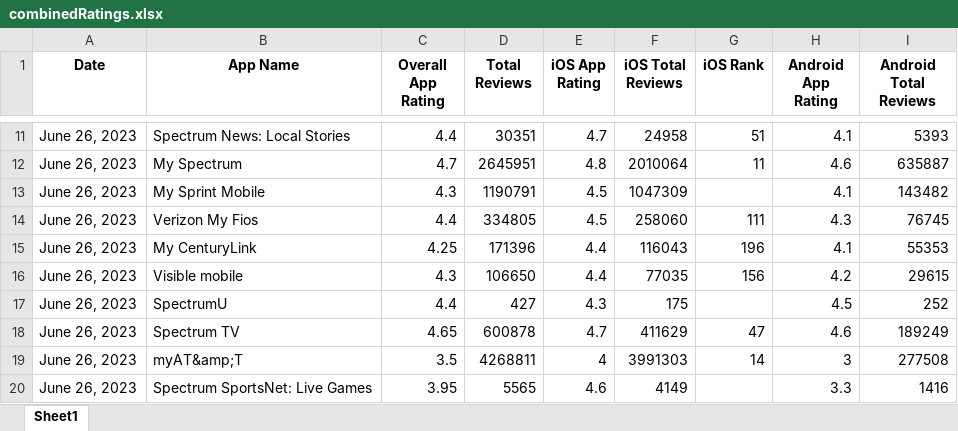
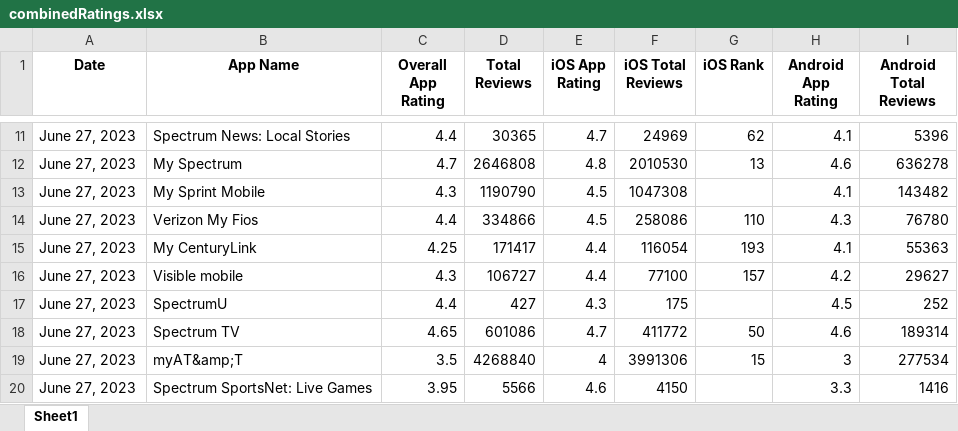
Before and after one commit to svp5506/App-Store-Stats-Scraper, an Excel workbook: combinedRatings.xlsx, sheet Sheet1, drawn as a sheet; only a part is shown, gaps mark what is left out; values as stored, in another font and other column widths than the file's, no borders; the diff covers the shown part only; the diff names each change by its address in the sheet, - before the commit and + after, or states it on an @@ line.

```diff
--- a/combinedRatings.xlsx (sheet Sheet1)
+++ b/combinedRatings.xlsx (sheet Sheet1)
-A11:A20 (Date): June 26, 2023
+A11:A20 (Date): June 27, 2023
-D11 (Total Reviews): 30351
+D11 (Total Reviews): 30365
-F11 (iOS Total Reviews): 24958
+F11 (iOS Total Reviews): 24969
-G11 (iOS Rank): 51
+G11 (iOS Rank): 62
-I11 (Android Total Reviews): 5393
+I11 (Android Total Reviews): 5396
-D12 (Total Reviews): 2645951
+D12 (Total Reviews): 2646808
-F12 (iOS Total Reviews): 2010064
+F12 (iOS Total Reviews): 2010530
-G12 (iOS Rank): 11
+G12 (iOS Rank): 13
-I12 (Android Total Reviews): 635887
+I12 (Android Total Reviews): 636278
-D13 (Total Reviews): 1190791
+D13 (Total Reviews): 1190790
-F13 (iOS Total Reviews): 1047309
+F13 (iOS Total Reviews): 1047308
-D14 (Total Reviews): 334805
+D14 (Total Reviews): 334866
-F14 (iOS Total Reviews): 258060
+F14 (iOS Total Reviews): 258086
-G14 (iOS Rank): 111
+G14 (iOS Rank): 110
-I14 (Android Total Reviews): 76745
+I14 (Android Total Reviews): 76780
-D15 (Total Reviews): 171396
+D15 (Total Reviews): 171417
-F15 (iOS Total Reviews): 116043
+F15 (iOS Total Reviews): 116054
-G15 (iOS Rank): 196
+G15 (iOS Rank): 193
-I15 (Android Total Reviews): 55353
+I15 (Android Total Reviews): 55363
-D16 (Total Reviews): 106650
+D16 (Total Reviews): 106727
-F16 (iOS Total Reviews): 77035
+F16 (iOS Total Reviews): 77100
-G16 (iOS Rank): 156
+G16 (iOS Rank): 157
-I16 (Android Total Reviews): 29615
+I16 (Android Total Reviews): 29627
-D18 (Total Reviews): 600878
+D18 (Total Reviews): 601086
-F18 (iOS Total Reviews): 411629
+F18 (iOS Total Reviews): 411772
-G18 (iOS Rank): 47
+G18 (iOS Rank): 50
-I18 (Android Total Reviews): 189249
+I18 (Android Total Reviews): 189314
-D19 (Total Reviews): 4268811
+D19 (Total Reviews): 4268840
-F19 (iOS Total Reviews): 3991303
+F19 (iOS Total Reviews): 3991306
-G19 (iOS Rank): 14
+G19 (iOS Rank): 15
-I19 (Android Total Reviews): 277508
+I19 (Android Total Reviews): 277534
-D20 (Total Reviews): 5565
+D20 (Total Reviews): 5566
-F20 (iOS Total Reviews): 4149
+F20 (iOS Total Reviews): 4150
```
Also changed, not shown: 91 edited cells elsewhere in this sheet, AndroidRatings.xlsx, iOSratings.xlsx, 4 other files.
